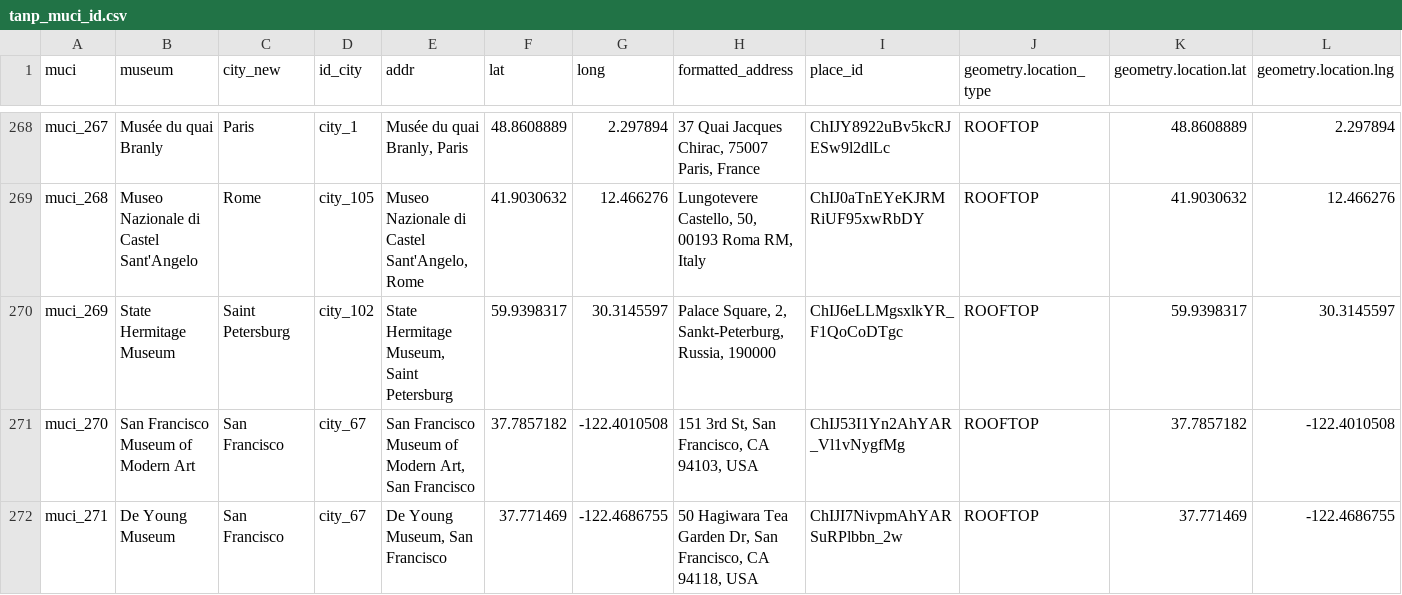
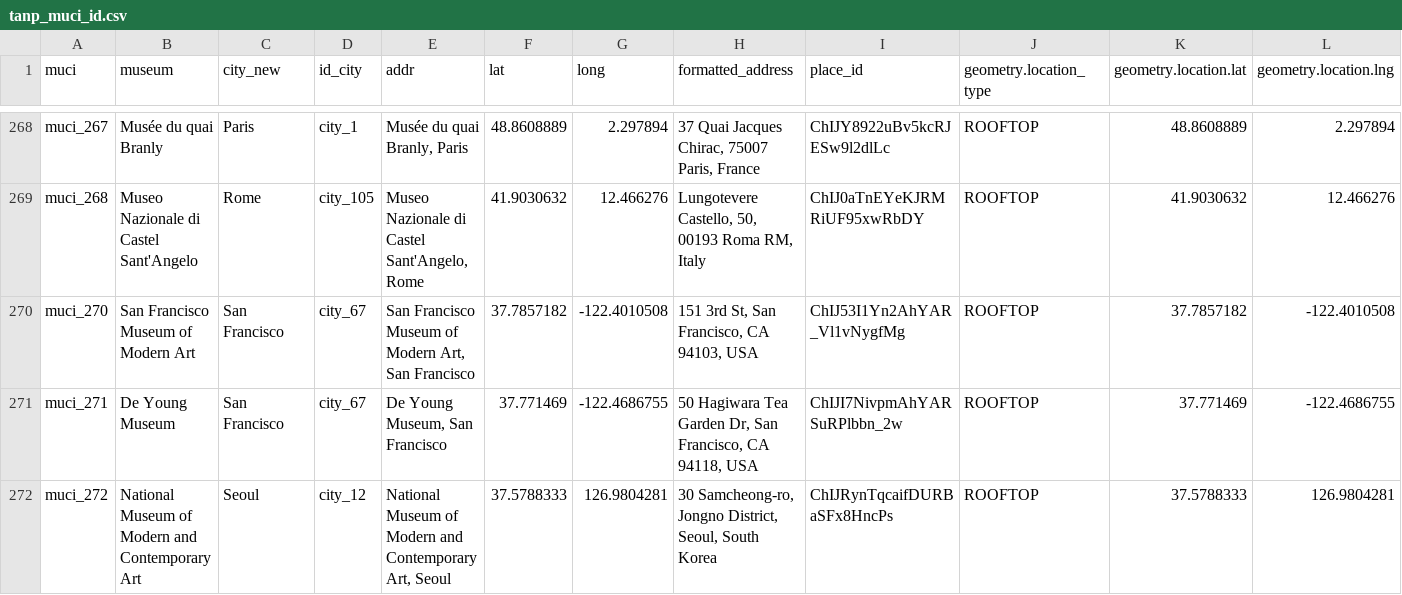
Before and after one commit to swhalemwo/pmdata, a CSV file: data_sources/artnewspaper/tanp_muci_id.csv, drawn as a sheet; only a part is shown, gaps mark what is left out; the shorter side is filled out with more unchanged rows; rows hold the shown columns only; the diff names each change by its address in the sheet, - before the commit and + after, or states it on an @@ line.

Commit message:
fix st petersburg: was in Florida

```diff
--- a/data_sources/artnewspaper/tanp_muci_id.csv
+++ b/data_sources/artnewspaper/tanp_muci_id.csv
-row 270: muci_269 | State Hermitage Museum | Saint Petersburg | city_102 | State Hermitage Museum, Saint Petersburg | 59.9398317 | 30.3145597 | Palace Square, 2, Sankt-Peterburg, Russia, 190000 | ChIJ6eLLMgsxlkYR_F1QoCoDTgc | ROOFTOP | 59.9398317 | 30.3145597
```
Also changed, not shown: data_sources/artnewspaper/tanp_city_id.csv.
